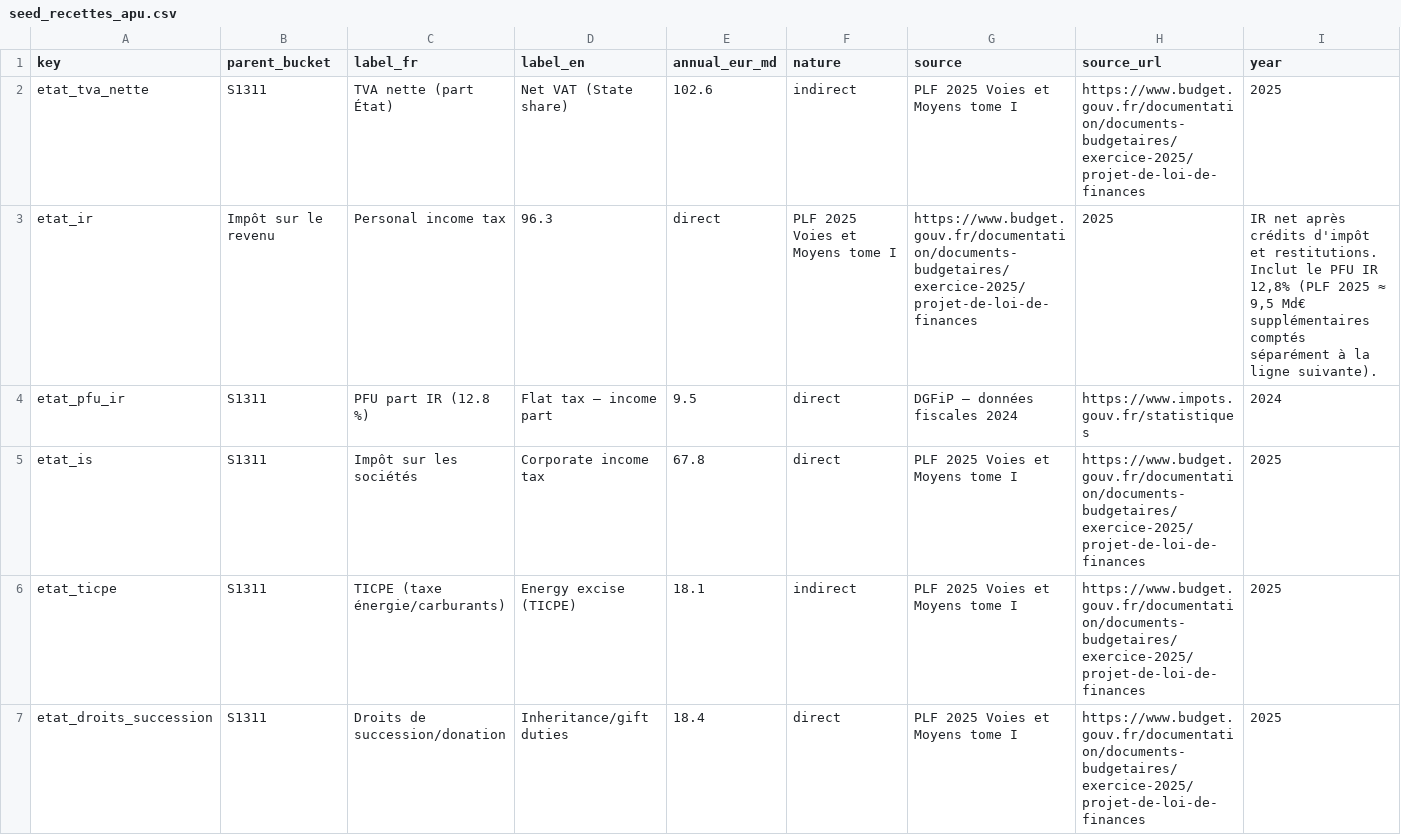
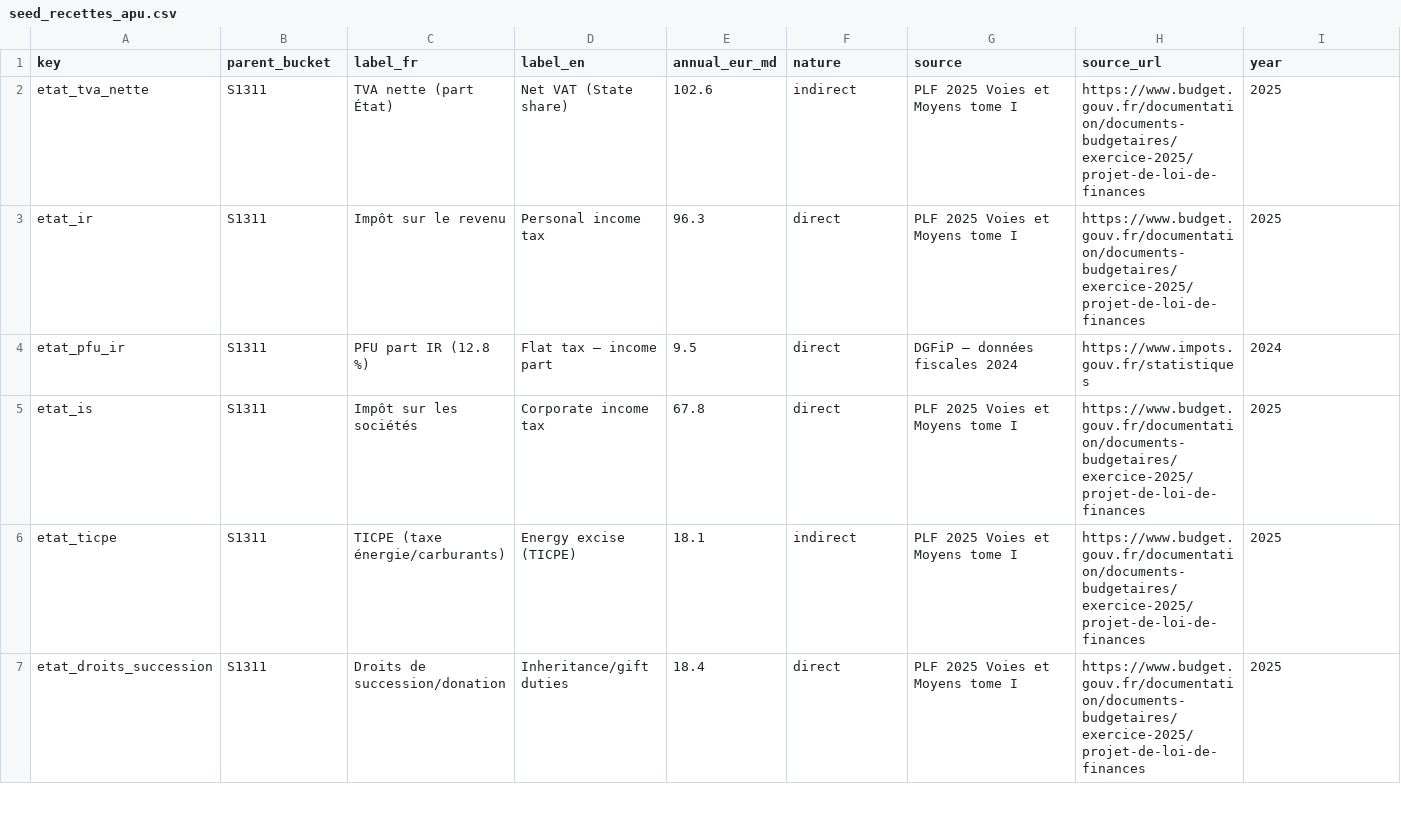
Before and after one commit to Nuttux/open-public-data, a CSV file: pipeline/seeds/seed_recettes_apu.csv, drawn as a sheet; only a part is shown; the diff covers the shown part only; the diff names each change by its address in the sheet, - before the commit and + after, or states it on an @@ line.

Commit message:
fix(pipeline): seeds, snapshots and the Marseille budget load again — no exclusions left in CI
Eight seeds failed on every prod dbt seed since May:
- seed_drees_retraites_branches / seed_etat_autres_ministeres /
  seed_unedic_prestations / seed_pdf_investissements_2023+2024 /
  seed_recettes_apu: decimal values (150.0) loaded into an inferred INT64
  → explicit FLOAT64 column types. The Marseille seeds are configured under
  cities → marseille: dbt resolves seed configs by folder path, and the
  root-level blocks (including seed_marseille_cache_thematique's) were
  silently ignored.
- seed_cross_cutting_themes, seed_recettes_apu, seed_label_friendly: CSV
  rows broken by unquoted commas in labels, one row missing its
  parent_bucket (etat_ir → S1311), '# ───' section comments that are not
  CSV. Repaired row by row; apply_friendly_labels.py sees the same table.

Two snapshots referenced pre-migration raw column names (numero_marche →
num_marche; identifiant_livraison → id_livraison and the short logements
columns) and errored on every prod build.

stg_marseille_budget carried the five budgets annexes next to the budget
principal (same nature lines → 587 duplicate cle_technique) and
UPPER('dépense') never matched '%DEP%' (1 064 rows with sens_flux
'dépense'). Restricted to VdM - Budget Principal, accent-free comparison;
the whole Marseille chain builds and its 26 tests pass in dev, so the CI
exclusion added earlier today is gone.

```diff
--- a/pipeline/seeds/seed_recettes_apu.csv
+++ b/pipeline/seeds/seed_recettes_apu.csv
-B3 (parent_bucket): Impôt sur le revenu
+B3 (parent_bucket): S1311
-C3 (label_fr): Personal income tax
+C3 (label_fr): Impôt sur le revenu
-D3 (label_en): 96.3
+D3 (label_en): Personal income tax
-E3 (annual_eur_md): direct
+E3 (annual_eur_md): 96.3
-F3 (nature): PLF 2025 Voies et Moyens tome I
+F3 (nature): direct
-G3 (source): https://www.budget.gouv.fr/documentation/documents-budgetaires/exercice-2025/projet-de-loi-de-finances
+G3 (source): PLF 2025 Voies et Moyens tome I
-H3 (source_url): 2025
+H3 (source_url): https://www.budget.gouv.fr/documentation/documents-budgetaires/exercice-2025/projet-de-loi-de-finances
-I3 (year): IR net après crédits d'impôt et restitutions. Inclut le PFU IR 12,8% (PLF 2025 ≈ 9,5 Md€ supplémentaires comptés séparément à la ligne suivante).
+I3 (year): 2025
```
Also changed, not shown: 51 edited cells elsewhere in this file, pipeline/seeds/seed_cross_cutting_themes.csv, pipeline/seeds/seed_label_friendly.csv, 5 other files.
